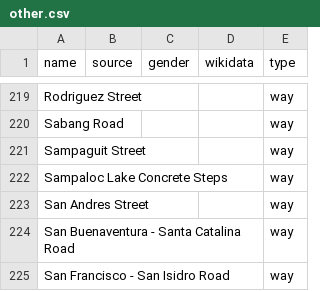
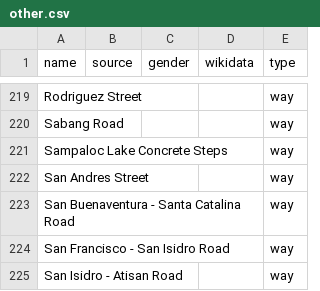
Before and after one commit to EqualStreetNames/equalstreetnames-sanpablo, a CSV file: data/other.csv, drawn as a sheet; only a part is shown, gaps mark what is left out; the shorter side is filled out with more unchanged rows; the diff names each change by its address in the sheet, - before the commit and + after, or states it on an @@ line.

```diff
--- a/data/other.csv
+++ b/data/other.csv
-row 221: Sampaguit Street |  |  |  | way
```
Also changed, not shown: 2 other files.
